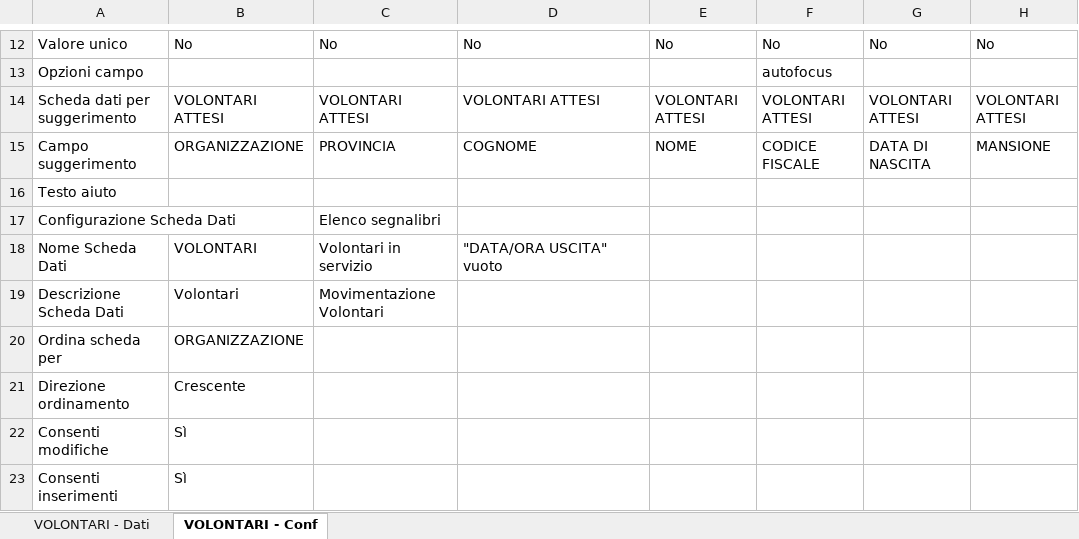
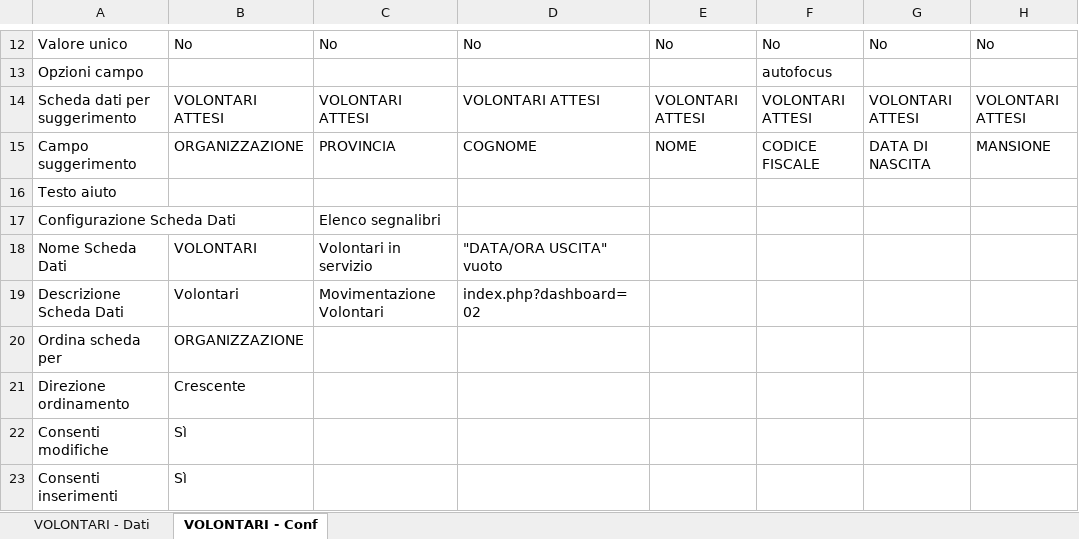
Before and after one commit to linkingtechnologies/camila-php-framework-app-plugin-segreteria-campo, an Excel workbook: tables/xls/it/60_Volontari.xlsx, sheet VOLONTARI - Conf, drawn as a sheet; only a part is shown, gaps mark what is left out; values as stored, in another font and other column widths than the file's, no borders; the diff names each change by its address in the sheet, - before the commit and + after, or states it on an @@ line.

```diff
--- a/tables/xls/it/60_Volontari.xlsx (sheet VOLONTARI - Conf)
+++ b/tables/xls/it/60_Volontari.xlsx (sheet VOLONTARI - Conf)
-D19: (empty)
+D19: index.php?dashboard=02
```
Also changed, not shown: tables/xls/it/61_Mezzi.xlsx, tables/xls/it/62_Attrezzature.xlsx.
